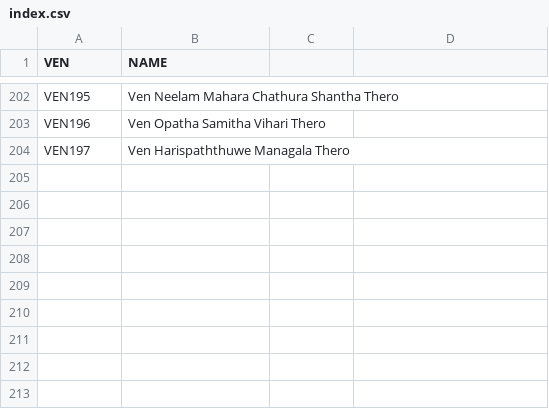
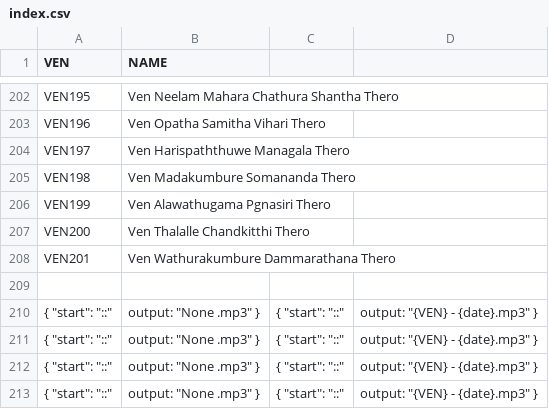
Before and after one commit to milanomny1-create/site, a CSV file: index.csv, drawn as a sheet; only a part is shown, gaps mark what is left out; the diff names each change by its address in the sheet, - before the commit and + after, or states it on an @@ line.

Commit message:
Add files via upload
latest file 0302

```diff
--- a/index.csv
+++ b/index.csv
+row 205: VEN198 | Ven Madakumbure Somananda Thero
+row 206: VEN199 | Ven Alawathugama Pgnasiri Thero
+row 207: VEN200 | Ven Thalalle Chandkitthi Thero
+row 208: VEN201 | Ven Wathurakumbure Dammarathana Thero
+row 209: (empty)
+row 210: { "start": "::" | output: "None .mp3" } | { "start": "::" | output: "{VEN} - {date}.mp3" }
+row 211: { "start": "::" | output: "None .mp3" } | { "start": "::" | output: "{VEN} - {date}.mp3" }
+row 212: { "start": "::" | output: "None .mp3" } | { "start": "::" | output: "{VEN} - {date}.mp3" }
+row 213: { "start": "::" | output: "None .mp3" } | { "start": "::" | output: "{VEN} - {date}.mp3" }
```
